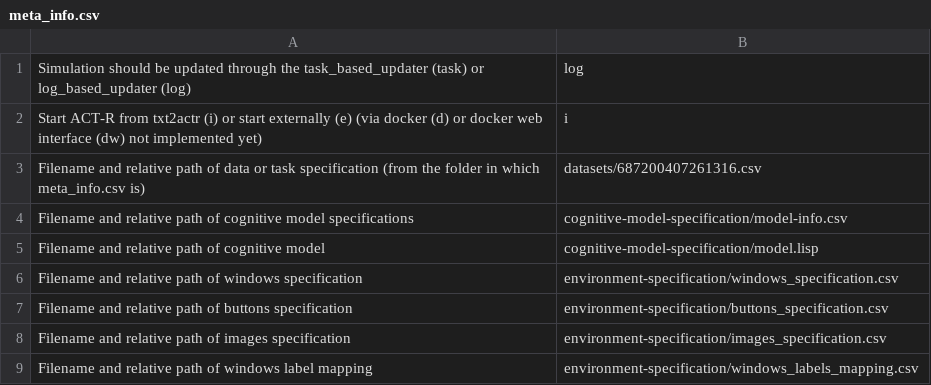
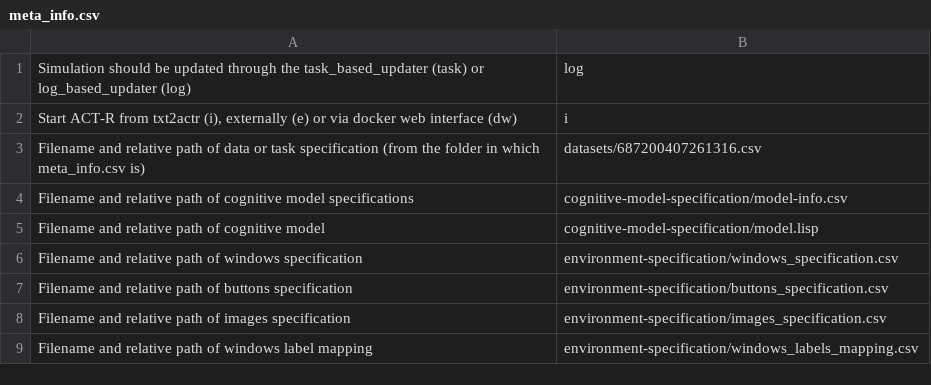
Before and after one commit to eadietz/txt2actr, a CSV file: benchmarks/use-cases/flight-task/meta_info.csv, drawn as a sheet; only a part is shown.

Commit message:
implemented docker option (dw) for starting ACT-R

```diff
--- a/benchmarks/use-cases/flight-task/meta_info.csv
+++ b/benchmarks/use-cases/flight-task/meta_info.csv
@@ -1,3 +1,3 @@
 Simulation should be updated through the task_based_updater (task) or log_based_updater (log);log;
-Start ACT-R from txt2actr (i) or start externally (e) (via docker (d) or docker web interface (dw) not implemented yet);i;
+Start ACT-R from txt2actr (i), externally (e) or via docker web interface (dw);i;
 Filename and relative path of data or task specification (from the folder in which meta_info.csv is);datasets/687200407261316.csv;;;;;;;
```
Also changed, not shown: benchmarks/use-cases/driving-task/meta_info.csv, benchmarks/use-cases/paired-associates-task/meta_info.csv, 19 other files.
